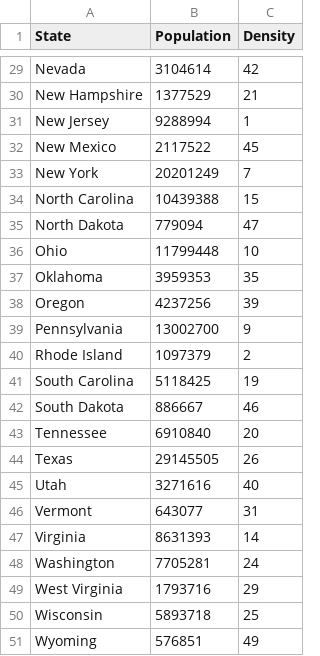
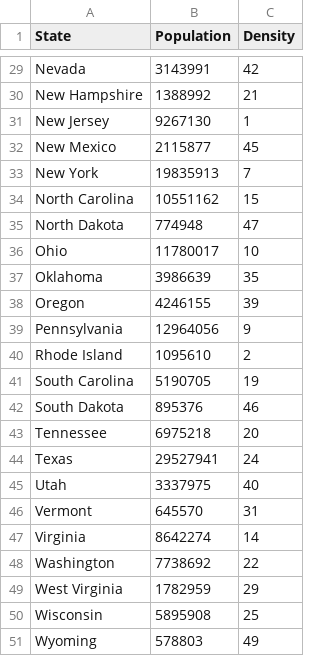
Before and after one commit to leeper50/CovidPythonGraph, a CSV file: data/graph_data/01_population_stats.csv, drawn as a sheet; only a part is shown, gaps mark what is left out; the diff covers the shown part only; the diff names each change by its address in the sheet, - before the commit and + after, or states it on an @@ line.

```diff
--- a/data/graph_data/01_population_stats.csv
+++ b/data/graph_data/01_population_stats.csv
-B29 (Population): 3104614
+B29 (Population): 3143991
-B30 (Population): 1377529
+B30 (Population): 1388992
-B31 (Population): 9288994
+B31 (Population): 9267130
-B32 (Population): 2117522
+B32 (Population): 2115877
-B33 (Population): 20201249
+B33 (Population): 19835913
-B34 (Population): 10439388
+B34 (Population): 10551162
-B35 (Population): 779094
+B35 (Population): 774948
-B36 (Population): 11799448
+B36 (Population): 11780017
-B37 (Population): 3959353
+B37 (Population): 3986639
-B38 (Population): 4237256
+B38 (Population): 4246155
-B39 (Population): 13002700
+B39 (Population): 12964056
-B40 (Population): 1097379
+B40 (Population): 1095610
-B41 (Population): 5118425
+B41 (Population): 5190705
-B42 (Population): 886667
+B42 (Population): 895376
-B43 (Population): 6910840
+B43 (Population): 6975218
-B44 (Population): 29145505
+B44 (Population): 29527941
-C44 (Density): 26
+C44 (Density): 24
-B45 (Population): 3271616
+B45 (Population): 3337975
-B46 (Population): 643077
+B46 (Population): 645570
-B47 (Population): 8631393
+B47 (Population): 8642274
-B48 (Population): 7705281
+B48 (Population): 7738692
-C48 (Density): 24
+C48 (Density): 22
-B49 (Population): 1793716
+B49 (Population): 1782959
-B50 (Population): 5893718
+B50 (Population): 5895908
-B51 (Population): 576851
+B51 (Population): 578803
```
Also changed, not shown: 31 edited cells elsewhere in this file, 4 other files.
